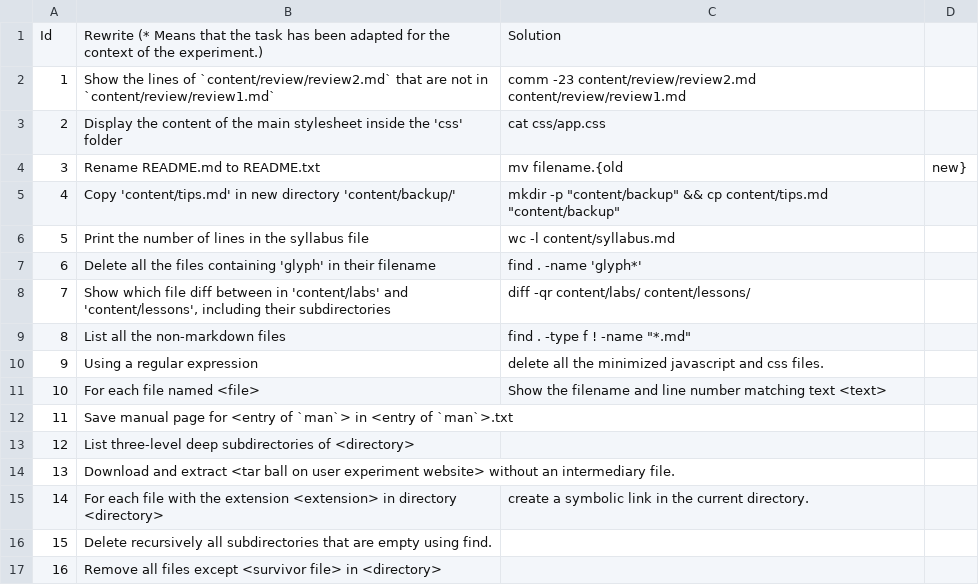
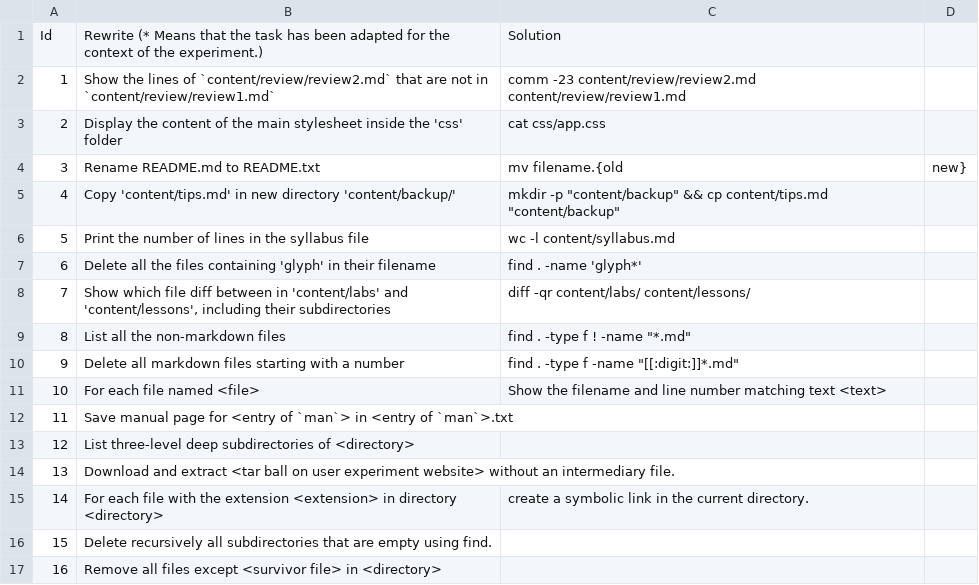
Before and after one commit to TellinaTool/tellina_user_experiment, a CSV file: data_set/taskset/rewrites.csv, drawn as a sheet.

```diff
--- a/data_set/taskset/rewrites.csv
+++ b/data_set/taskset/rewrites.csv
@@ -9,3 +9,3 @@ Id,Rewrite (* Means that the task has been adapted for the context of the experi
 8,List all the non-markdown files,find . -type f ! -name "*.md"
-9,Using a regular expression, delete all the minimized javascript and css files.
+9,Delete all markdown files starting with a number,find . -type f -name "[[:digit:]]*.md"
 10,For each file named <file>, Show the filename and line number matching text <text>
```
Also changed, not shown: 2 other files.
